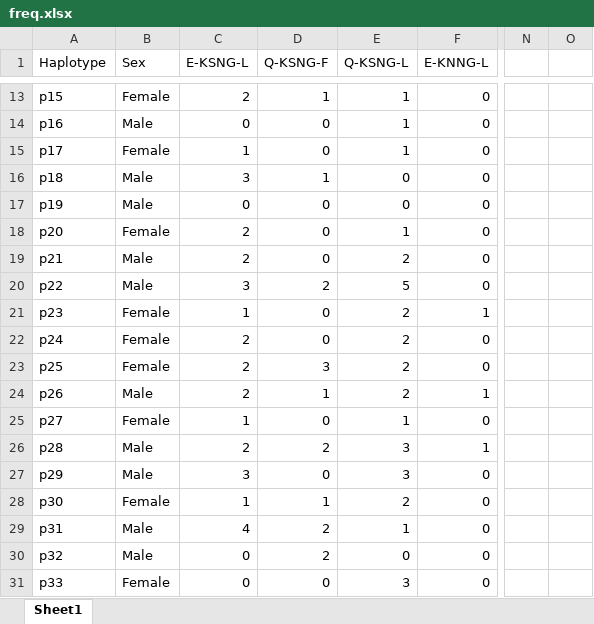
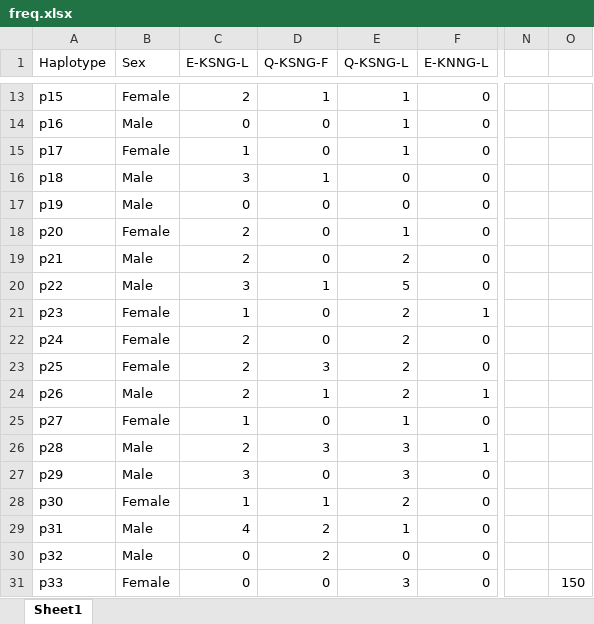
Before and after one commit to mangiruben/Haplotype-population-analysis-of-pf-MSP1-in-Malaria, an Excel workbook: data/freq.xlsx, sheet Sheet1, drawn as a sheet; only a part is shown, gaps mark what is left out; values as stored, in another font and other column widths than the file's, no borders; the diff names each change by its address in the sheet, - before the commit and + after, or states it on an @@ line.

```diff
--- a/data/freq.xlsx (sheet Sheet1)
+++ b/data/freq.xlsx (sheet Sheet1)
-D20 (Q-KSNG-F): 2
+D20 (Q-KSNG-F): 1
-D26 (Q-KSNG-F): 2
+D26 (Q-KSNG-F): 3
-O31: (empty)
+O31: 150
```
Also changed, not shown: data/Haplotype Distribution.xlsx, data/Haplotype assigned.xlsx, 7 other files.
